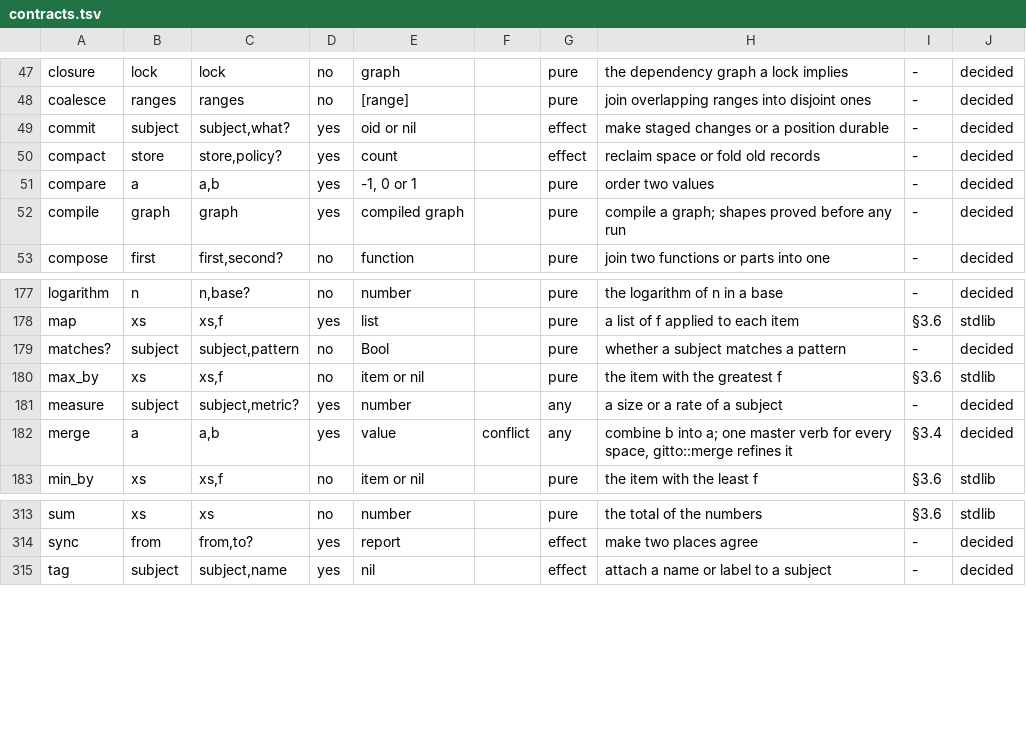
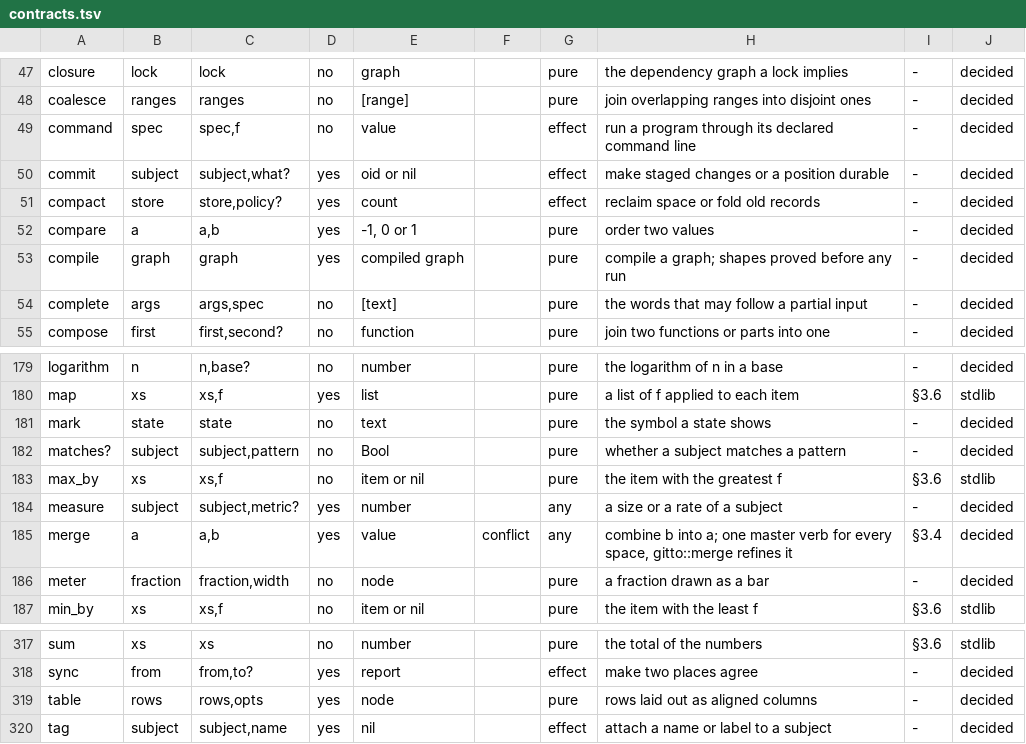
Before and after one commit to pleme-io/blue, a TSV file: docs/verbs/contracts.tsv, drawn as a sheet; only a part is shown, gaps mark what is left out.

```diff
--- a/docs/verbs/contracts.tsv
+++ b/docs/verbs/contracts.tsv
@@ -48,2 +48,3 @@ closure	lock	lock	no	graph		pure	the dependency graph a lock implies	-	decided
 coalesce	ranges	ranges	no	[range]		pure	join overlapping ranges into disjoint ones	-	decided
+command	spec	spec,f	no	value		effect	run a program through its declared command line	-	decided
 commit	subject	subject,what?	yes	oid or nil		effect	make staged changes or a position durable	-	decided
@@ -52,2 +53,3 @@ compare	a	a,b	yes	-1, 0 or 1		pure	order two values	-	decided
 compile	graph	graph	yes	compiled graph		pure	compile a graph; shapes proved before any run	-	decided
+complete	args	args,spec	no	[text]		pure	the words that may follow a partial input	-	decided
 compose	first	first,second?	no	function		pure	join two functions or parts into one	-	decided
@@ -178,2 +180,3 @@ logarithm	n	n,base?	no	number		pure	the logarithm of n in a base	-	decided
 map	xs	xs,f	yes	list		pure	a list of f applied to each item	§3.6	stdlib
+mark	state	state	no	text		pure	the symbol a state shows	-	decided
 matches?	subject	subject,pattern	no	Bool		pure	whether a subject matches a pattern	-	decided
@@ -182,2 +185,3 @@ measure	subject	subject,metric?	yes	number		any	a size or a rate of a subject	-
 merge	a	a,b	yes	value	conflict	any	combine b into a; one master verb for every space, gitto::merge refines it	§3.4	decided
+meter	fraction	fraction,width	no	node		pure	a fraction drawn as a bar	-	decided
 min_by	xs	xs,f	no	item or nil		pure	the item with the least f	§3.6	stdlib
@@ -314,2 +318,3 @@ sum	xs	xs	no	number		pure	the total of the numbers	§3.6	stdlib
 sync	from	from,to?	yes	report		effect	make two places agree	-	decided
+table	rows	rows,opts	yes	node		pure	rows laid out as aligned columns	-	decided
 tag	subject	subject,name	yes	nil		effect	attach a name or label to a subject	-	decided
```
Also changed, not shown: docs/verbs/merged/verbs.tsv, 21 other files.
